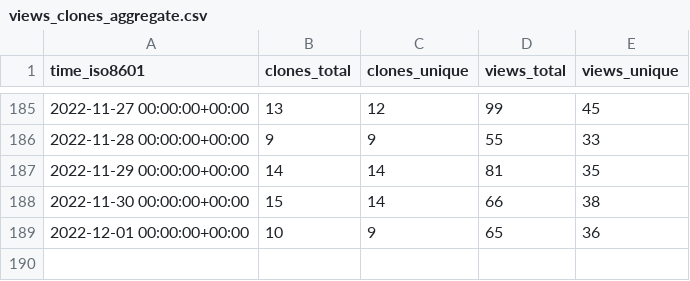
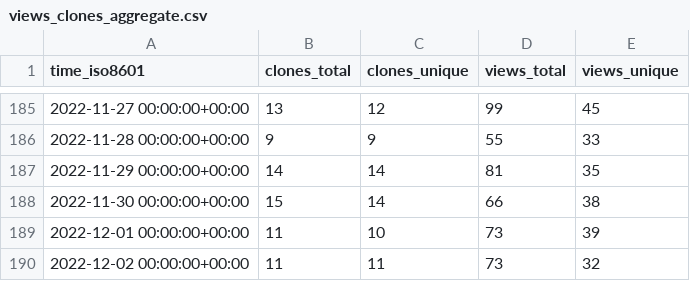
Before and after one commit to ineedhacksforrobloxgames/email-nuker, a CSV file: bagarrattaa/email-nuker/ghrs-data/views_clones_aggregate.csv, drawn as a sheet; only a part is shown, gaps mark what is left out.

```diff
--- a/bagarrattaa/email-nuker/ghrs-data/views_clones_aggregate.csv
+++ b/bagarrattaa/email-nuker/ghrs-data/views_clones_aggregate.csv
@@ -188,2 +188,3 @@ time_iso8601,clones_total,clones_unique,views_total,views_unique
 2022-11-30 00:00:00+00:00,15,14,66,38
-2022-12-01 00:00:00+00:00,10,9,65,36
+2022-12-01 00:00:00+00:00,11,10,73,39
+2022-12-02 00:00:00+00:00,11,11,73,32
```
Also changed, not shown: 1 other file.
